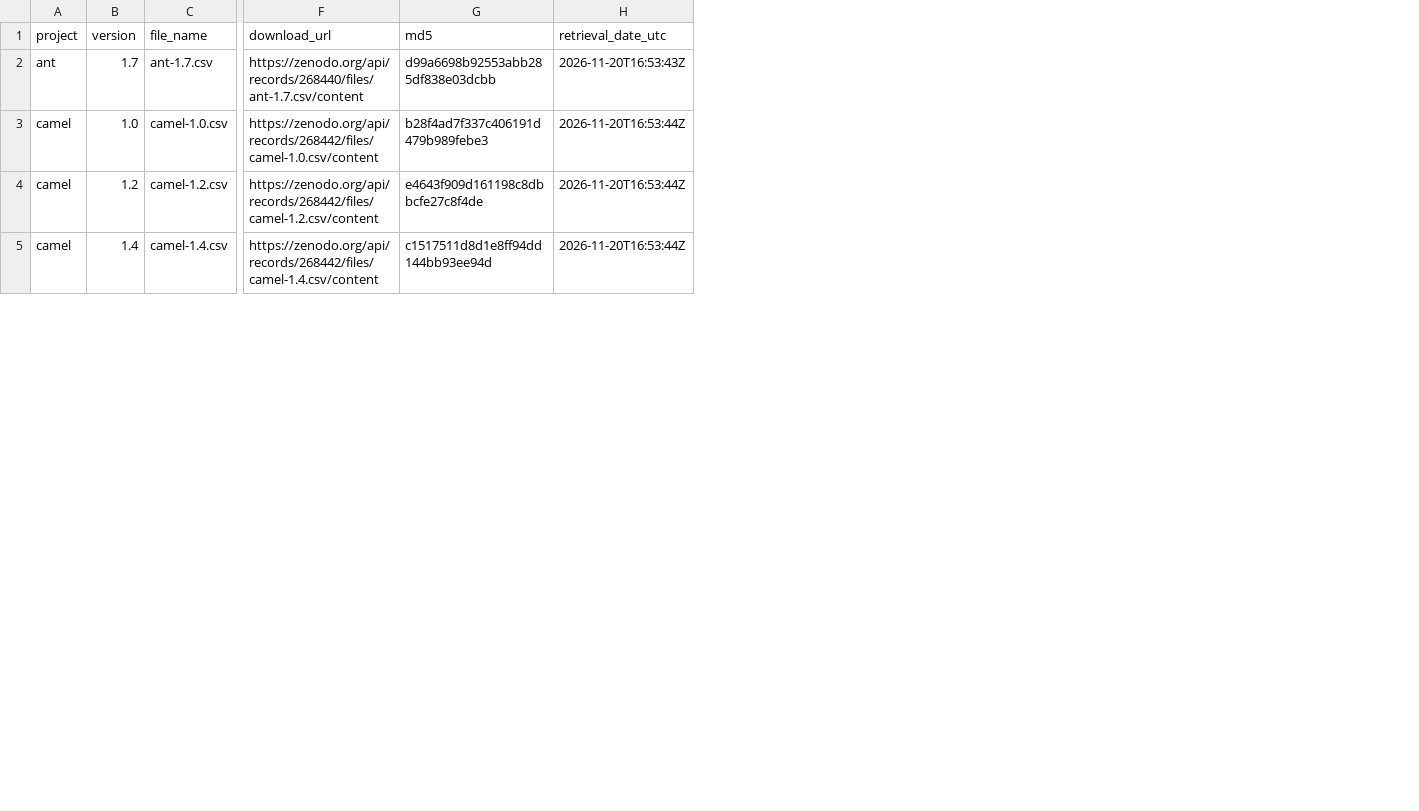
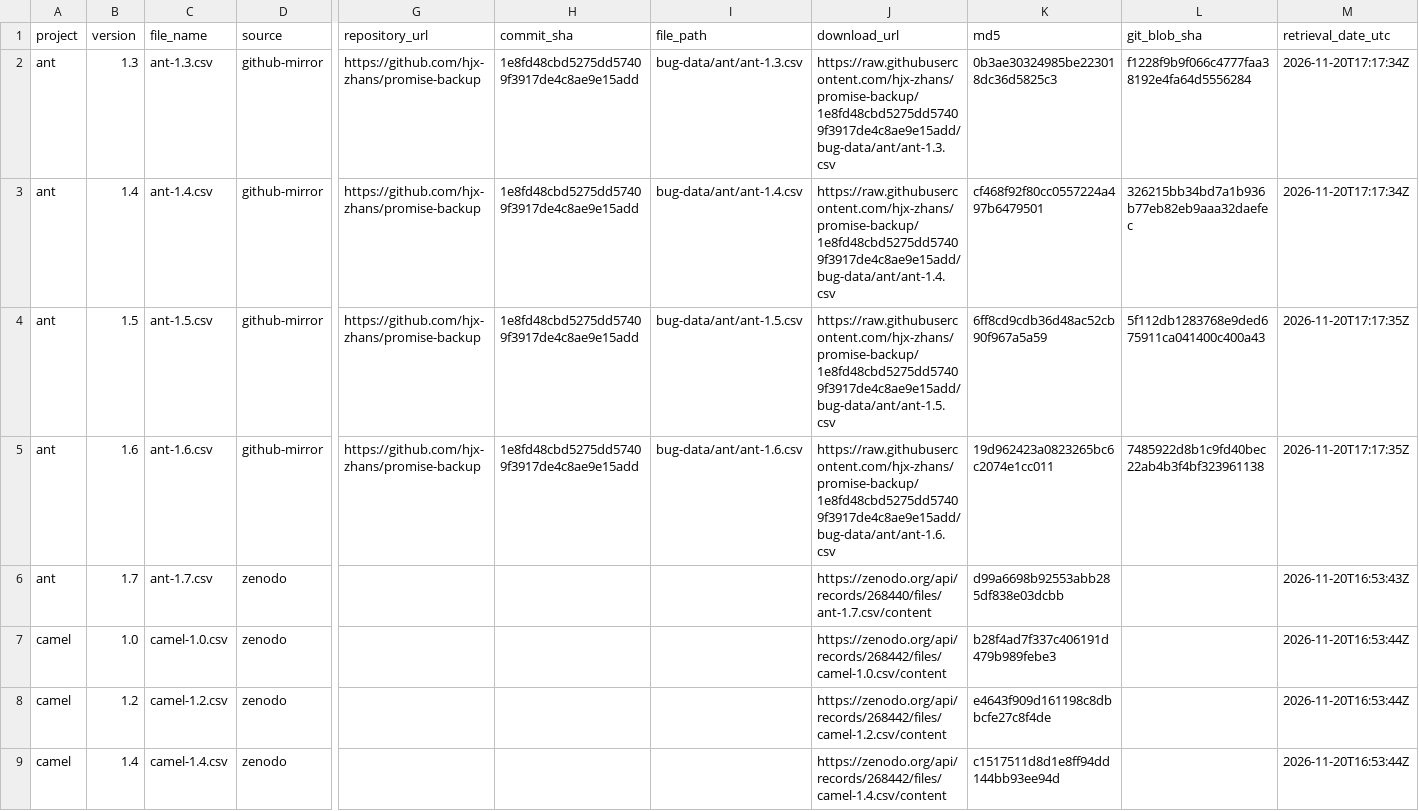
Before and after one commit to AnanthaRam-GS/xai-sdp-revision, a CSV file: data/raw/MANIFEST.csv, drawn as a sheet; only a part is shown, gaps mark what is left out; addresses are those after the commit; rows hold the shown columns only; the diff names each change by its address in the sheet, - before the commit and + after, or states it on an @@ line.

Commit message:
feat(data): add ANT 1.3–1.6 from the PROMISE mirror with verification

```diff
--- a/data/raw/MANIFEST.csv
+++ b/data/raw/MANIFEST.csv
+column D (source), rows 6-9: all zenodo
+column G (repository_url), empty
+column H (commit_sha), empty
+column I (file_path), empty
+column L (git_blob_sha), empty
+row 2: ant | 1.3 | ant-1.3.csv | github-mirror | https://github.com/hjx-zhans/promise-backup | 1e8fd48cbd5275dd57409f3917de4c8ae9e15add | bug-data/ant/ant-1.3.csv | https://raw.githubusercontent.com/hjx-zhans/promise-backup/1e8fd48cbd5275dd57409f3917de4c8ae9e15add/bug-data/ant/ant-1.3.csv | 0b3ae30324985be223018dc36d5825c3 | f1228f9b9f066c4777faa38192e4fa64d5556284 | 2026-11-20T17:17:34Z
+row 3: ant | 1.4 | ant-1.4.csv | github-mirror | https://github.com/hjx-zhans/promise-backup | 1e8fd48cbd5275dd57409f3917de4c8ae9e15add | bug-data/ant/ant-1.4.csv | https://raw.githubusercontent.com/hjx-zhans/promise-backup/1e8fd48cbd5275dd57409f3917de4c8ae9e15add/bug-data/ant/ant-1.4.csv | cf468f92f80cc0557224a497b6479501 | 326215bb34bd7a1b936b77eb82eb9aaa32daefec | 2026-11-20T17:17:34Z
+row 4: ant | 1.5 | ant-1.5.csv | github-mirror | https://github.com/hjx-zhans/promise-backup | 1e8fd48cbd5275dd57409f3917de4c8ae9e15add | bug-data/ant/ant-1.5.csv | https://raw.githubusercontent.com/hjx-zhans/promise-backup/1e8fd48cbd5275dd57409f3917de4c8ae9e15add/bug-data/ant/ant-1.5.csv | 6ff8cd9cdb36d48ac52cb90f967a5a59 | 5f112db1283768e9ded675911ca041400c400a43 | 2026-11-20T17:17:35Z
+row 5: ant | 1.6 | ant-1.6.csv | github-mirror | https://github.com/hjx-zhans/promise-backup | 1e8fd48cbd5275dd57409f3917de4c8ae9e15add | bug-data/ant/ant-1.6.csv | https://raw.githubusercontent.com/hjx-zhans/promise-backup/1e8fd48cbd5275dd57409f3917de4c8ae9e15add/bug-data/ant/ant-1.6.csv | 19d962423a0823265bc6c2074e1cc011 | 7485922d8b1c9fd40bec22ab4b3f4bf323961138 | 2026-11-20T17:17:35Z
```
Also changed, not shown: 12 other files.
